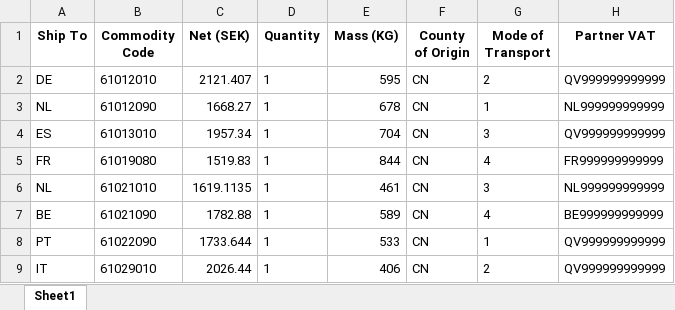
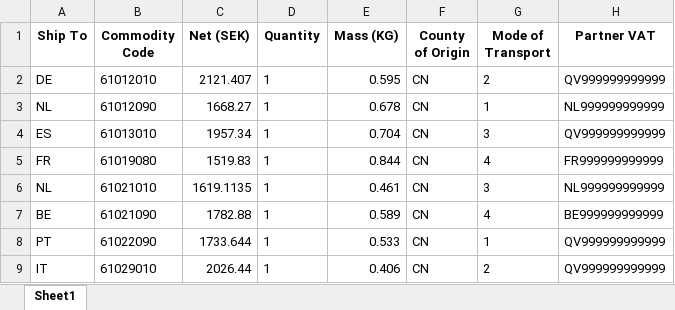
Before and after one commit to homodudu/Data-Engineering, an Excel workbook: intrastat/Intrastat Submission Sample.xlsx, sheet Sheet1, drawn as a sheet; values as stored, in another font and other column widths than the file's, no borders; the diff names each change by its address in the sheet, - before the commit and + after, or states it on an @@ line.

```diff
--- a/intrastat/Intrastat Submission Sample.xlsx (sheet Sheet1)
+++ b/intrastat/Intrastat Submission Sample.xlsx (sheet Sheet1)
-E2 (Mass (KG)): 595
+E2 (Mass (KG)): 0.595
-E3 (Mass (KG)): 678
+E3 (Mass (KG)): 0.678
-E4 (Mass (KG)): 704
+E4 (Mass (KG)): 0.704
-E5 (Mass (KG)): 844
+E5 (Mass (KG)): 0.844
-E6 (Mass (KG)): 461
+E6 (Mass (KG)): 0.461
-E7 (Mass (KG)): 589
+E7 (Mass (KG)): 0.589
-E8 (Mass (KG)): 533
+E8 (Mass (KG)): 0.533
-E9 (Mass (KG)): 406
+E9 (Mass (KG)): 0.406
```
Also changed, not shown: intrastat/Intrastat Dispatches Data Sample.xlsx, 3 other files.
